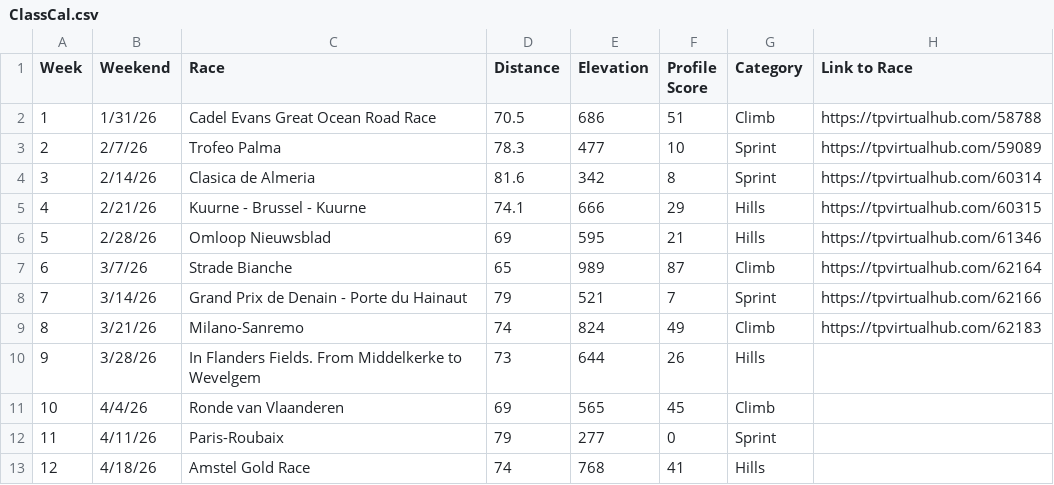
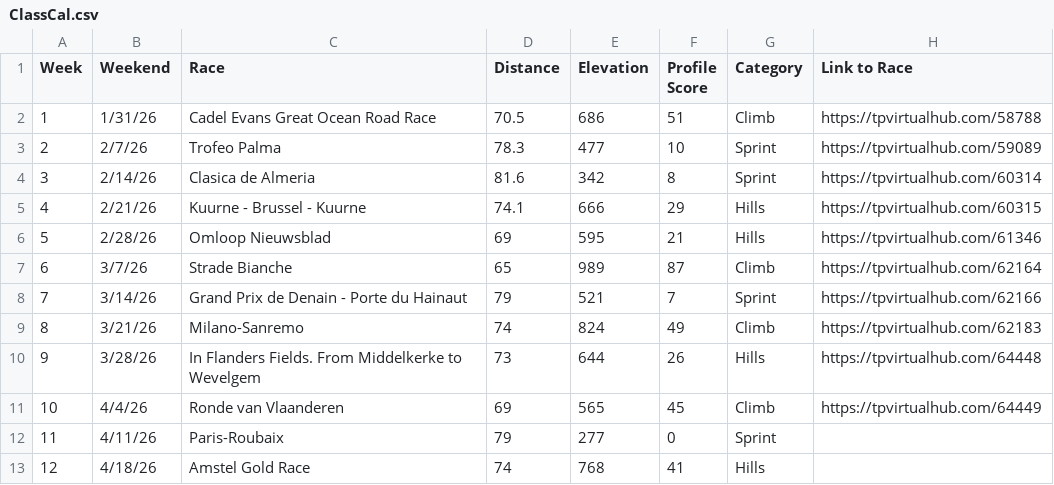
Before and after one commit to somaek/somaek.github.io, a CSV file: ClassCal.csv, drawn as a sheet.

Commit message:
Flat: latest data (2026-02-23T22:39:34.254Z) {   "date": "2026-02-23T22:39:34.254Z",   "files": [     {       "name": "ClassCal.csv",       "deltaBytes": 60,       "source": "https://docs.google.com/spreadsheets/d/e/2PACX-1vQa0NYgMt6C6iQz2B0WJOpqapV_4_qrivfmCriV0CddxN3Ihe1FhfJ-6yXf7rG7g4GJkYzazBHCF50Y/pub?gid=489390654&single=true&output=csv"     }   ] }

```diff
--- a/ClassCal.csv
+++ b/ClassCal.csv
@@ -9,4 +9,4 @@ Week,Weekend,Race,Distance,Elevation,Profile Score,Category,Link to Race
 8,3/21/26,Milano-Sanremo,74,824,49,Climb,https://tpvirtualhub.com/62183
-9,3/28/26,In Flanders Fields. From Middelkerke to Wevelgem,73,644,26,Hills,
-10,4/4/26,Ronde van Vlaanderen,69,565,45,Climb,
+9,3/28/26,In Flanders Fields. From Middelkerke to Wevelgem,73,644,26,Hills,https://tpvirtualhub.com/64448
+10,4/4/26,Ronde van Vlaanderen,69,565,45,Climb,https://tpvirtualhub.com/64449
 11,4/11/26,Paris-Roubaix,79,277,0,Sprint,
```
